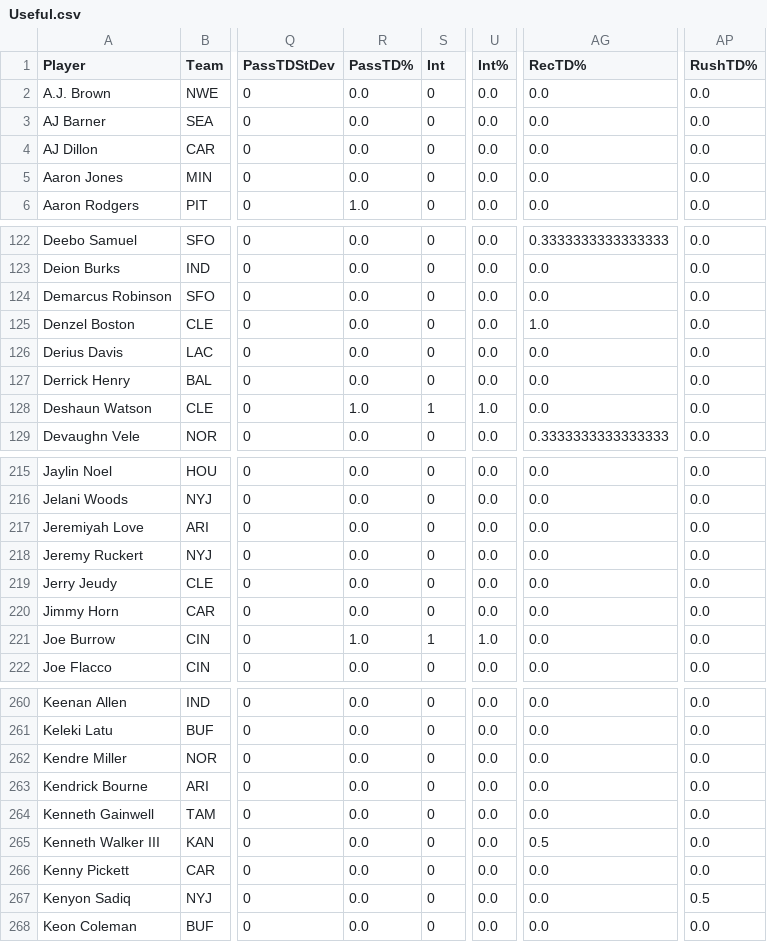
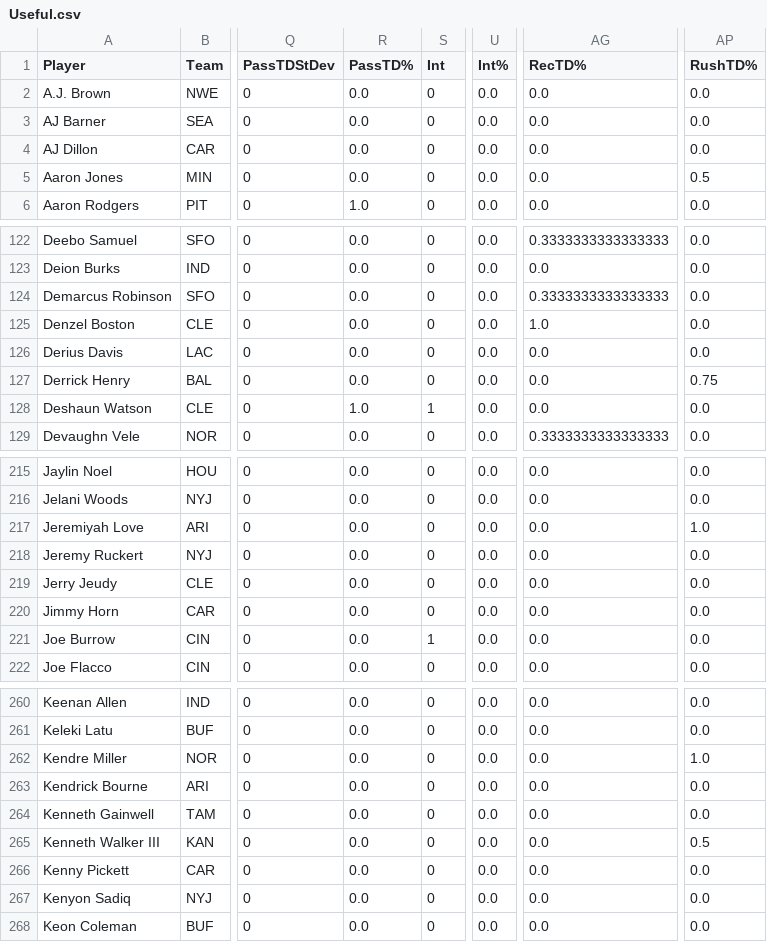
Before and after one commit to arahe1/WebProjects, a CSV file: CSVs/Useful.csv, drawn as a sheet; only a part is shown, gaps mark what is left out; the diff covers the shown part only; the diff names each change by its address in the sheet, - before the commit and + after, or states it on an @@ line.

```diff
--- a/CSVs/Useful.csv
+++ b/CSVs/Useful.csv
-AP5 (RushTD%): 0.0
+AP5 (RushTD%): 0.5
-AG124 (RecTD%): 0.0
+AG124 (RecTD%): 0.3333333333333333
-AP127 (RushTD%): 0.0
+AP127 (RushTD%): 0.75
-U128 (Int%): 1.0
+U128 (Int%): 0.0
-AP217 (RushTD%): 0.0
+AP217 (RushTD%): 1.0
-R221 (PassTD%): 1.0
+R221 (PassTD%): 0.0
-U221 (Int%): 1.0
+U221 (Int%): 0.0
-AP262 (RushTD%): 0.0
+AP262 (RushTD%): 1.0
-AG265 (RecTD%): 0.5
+AG265 (RecTD%): 0.0
-AP265 (RushTD%): 0.0
+AP265 (RushTD%): 0.5
-AP267 (RushTD%): 0.5
+AP267 (RushTD%): 0.0
```
Also changed, not shown: 25 edited cells elsewhere in this file, 2 other files.
